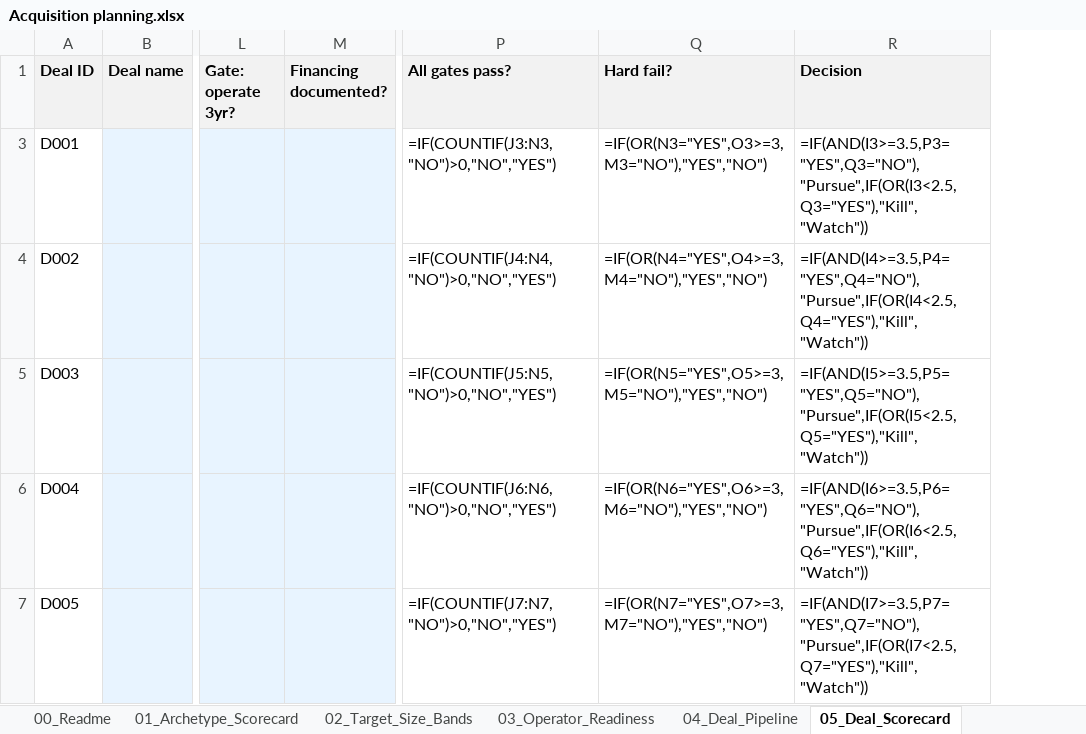
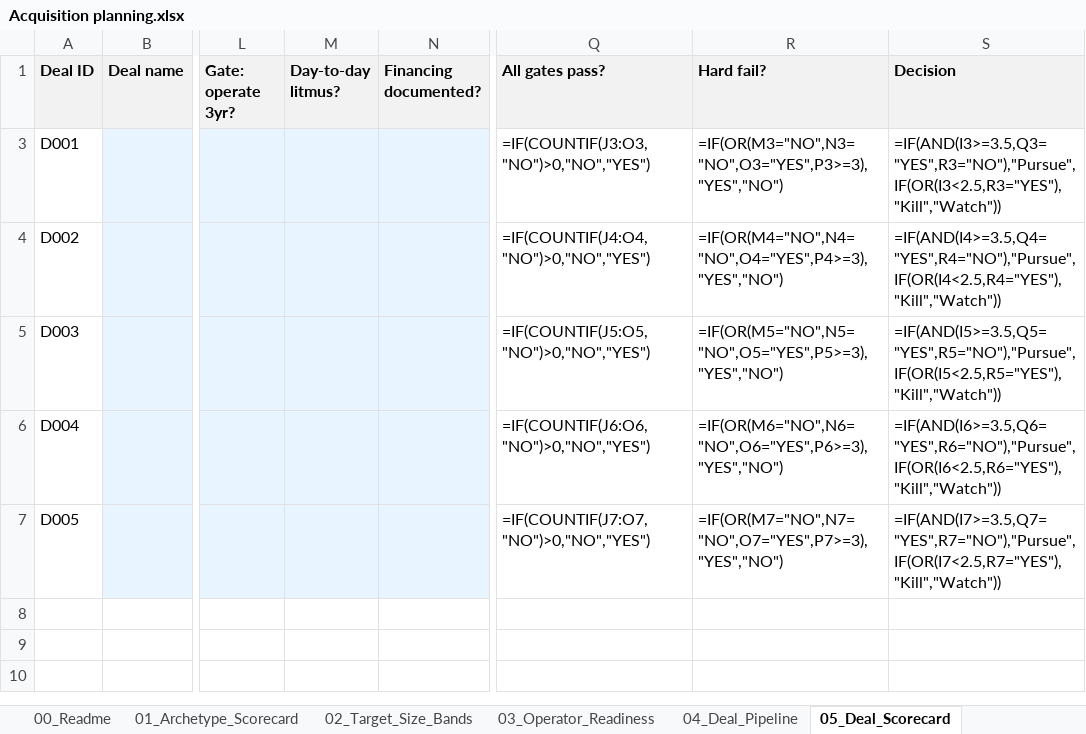
Before and after one commit to b-lavania/project-thema, an Excel workbook: ACQUISITION/Acquisition planning.xlsx, sheet 05_Deal_Scorecard, drawn as a sheet; only a part is shown, gaps mark what is left out; values as stored, in another font and other column widths than the file's, no borders; formulas without a stored value are shown as written; addresses are those after the commit; the diff names each change by its address in the sheet, - before the commit and + after, or states it on an @@ line.

```diff
--- a/ACQUISITION/Acquisition planning.xlsx (sheet 05_Deal_Scorecard)
+++ b/ACQUISITION/Acquisition planning.xlsx (sheet 05_Deal_Scorecard)
+column M (Day-to-day litmus?), empty
-Q3 (All gates pass?): =IF(COUNTIF(J3:N3,"NO")>0,"NO","YES")
+Q3 (All gates pass?): =IF(COUNTIF(J3:O3,"NO")>0,"NO","YES")
-R3 (Hard fail?): =IF(OR(N3="YES",O3>=3,M3="NO"),"YES","NO")
+R3 (Hard fail?): =IF(OR(M3="NO",N3="NO",O3="YES",P3>=3),"YES","NO")
-S3 (Decision): =IF(AND(I3>=3.5,P3="YES",Q3="NO"),"Pursue",IF(OR(I3<2.5,Q3="YES"),"Kill","Watch"))
+S3 (Decision): =IF(AND(I3>=3.5,Q3="YES",R3="NO"),"Pursue",IF(OR(I3<2.5,R3="YES"),"Kill","Watch"))
-Q4 (All gates pass?): =IF(COUNTIF(J4:N4,"NO")>0,"NO","YES")
+Q4 (All gates pass?): =IF(COUNTIF(J4:O4,"NO")>0,"NO","YES")
-R4 (Hard fail?): =IF(OR(N4="YES",O4>=3,M4="NO"),"YES","NO")
+R4 (Hard fail?): =IF(OR(M4="NO",N4="NO",O4="YES",P4>=3),"YES","NO")
-S4 (Decision): =IF(AND(I4>=3.5,P4="YES",Q4="NO"),"Pursue",IF(OR(I4<2.5,Q4="YES"),"Kill","Watch"))
+S4 (Decision): =IF(AND(I4>=3.5,Q4="YES",R4="NO"),"Pursue",IF(OR(I4<2.5,R4="YES"),"Kill","Watch"))
-Q5 (All gates pass?): =IF(COUNTIF(J5:N5,"NO")>0,"NO","YES")
+Q5 (All gates pass?): =IF(COUNTIF(J5:O5,"NO")>0,"NO","YES")
-R5 (Hard fail?): =IF(OR(N5="YES",O5>=3,M5="NO"),"YES","NO")
+R5 (Hard fail?): =IF(OR(M5="NO",N5="NO",O5="YES",P5>=3),"YES","NO")
-S5 (Decision): =IF(AND(I5>=3.5,P5="YES",Q5="NO"),"Pursue",IF(OR(I5<2.5,Q5="YES"),"Kill","Watch"))
+S5 (Decision): =IF(AND(I5>=3.5,Q5="YES",R5="NO"),"Pursue",IF(OR(I5<2.5,R5="YES"),"Kill","Watch"))
-Q6 (All gates pass?): =IF(COUNTIF(J6:N6,"NO")>0,"NO","YES")
+Q6 (All gates pass?): =IF(COUNTIF(J6:O6,"NO")>0,"NO","YES")
-R6 (Hard fail?): =IF(OR(N6="YES",O6>=3,M6="NO"),"YES","NO")
+R6 (Hard fail?): =IF(OR(M6="NO",N6="NO",O6="YES",P6>=3),"YES","NO")
-S6 (Decision): =IF(AND(I6>=3.5,P6="YES",Q6="NO"),"Pursue",IF(OR(I6<2.5,Q6="YES"),"Kill","Watch"))
+S6 (Decision): =IF(AND(I6>=3.5,Q6="YES",R6="NO"),"Pursue",IF(OR(I6<2.5,R6="YES"),"Kill","Watch"))
-Q7 (All gates pass?): =IF(COUNTIF(J7:N7,"NO")>0,"NO","YES")
+Q7 (All gates pass?): =IF(COUNTIF(J7:O7,"NO")>0,"NO","YES")
-R7 (Hard fail?): =IF(OR(N7="YES",O7>=3,M7="NO"),"YES","NO")
+R7 (Hard fail?): =IF(OR(M7="NO",N7="NO",O7="YES",P7>=3),"YES","NO")
-S7 (Decision): =IF(AND(I7>=3.5,P7="YES",Q7="NO"),"Pursue",IF(OR(I7<2.5,Q7="YES"),"Kill","Watch"))
+S7 (Decision): =IF(AND(I7>=3.5,Q7="YES",R7="NO"),"Pursue",IF(OR(I7<2.5,R7="YES"),"Kill","Watch"))
```
Also changed, not shown: sheet 00_Readme, sheet 01_Archetype_Scorecard, 16 other files.
